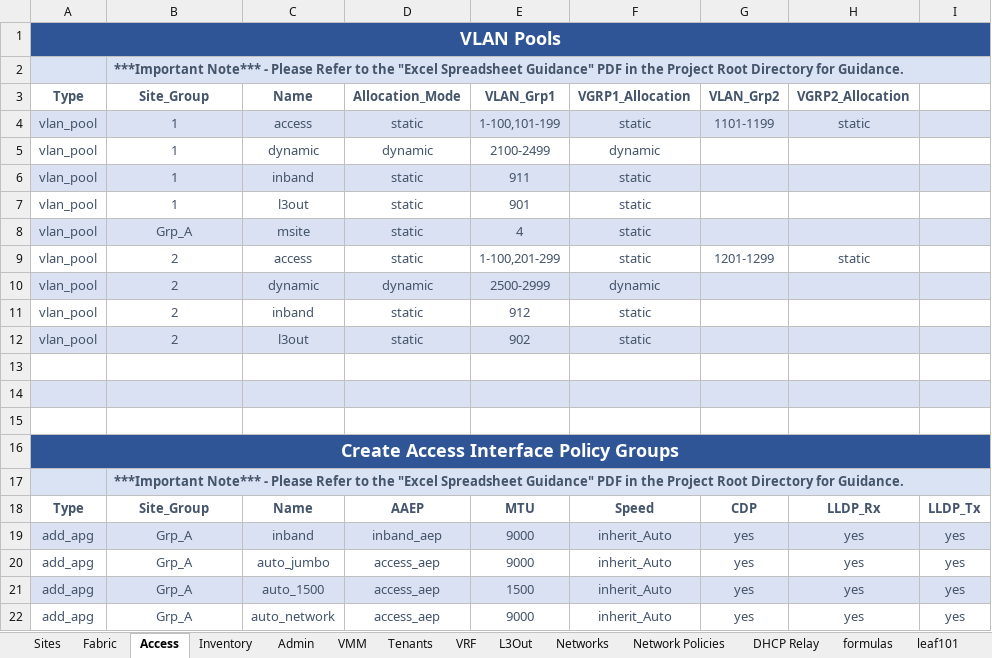
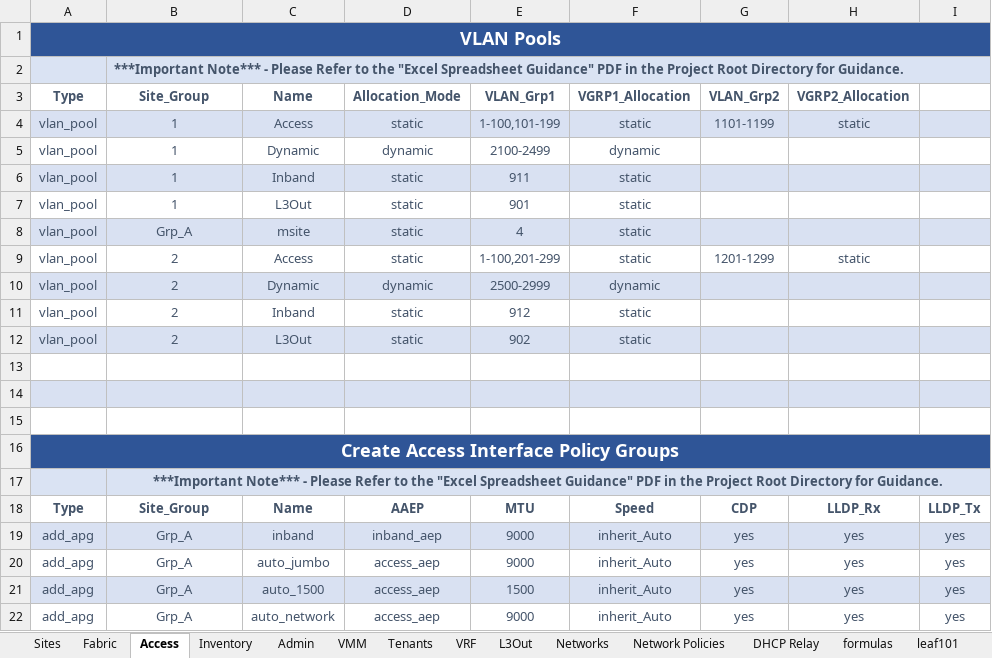
Before and after one commit to scotttyso/iac, an Excel workbook: Spreadsheet-ACI.xlsx, sheet Access, drawn as a sheet; only a part is shown; values as stored, in another font and other column widths than the file's, no borders; the diff names each change by its address in the sheet, - before the commit and + after, or states it on an @@ line.

```diff
--- a/Spreadsheet-ACI.xlsx (sheet Access)
+++ b/Spreadsheet-ACI.xlsx (sheet Access)
-C4: access
+C4: Access
-C5: dynamic
+C5: Dynamic
-C6: inband
+C6: Inband
-C7: l3out
+C7: L3Out
-C9: access
+C9: Access
-C10: dynamic
+C10: Dynamic
-C11: inband
+C11: Inband
-C12: l3out
+C12: L3Out
-B17 alignment: left
+B17 alignment: center
```
Also changed, not shown: sheet L3Out, sheet VMM, sheet Network Policies, 19 other files.
